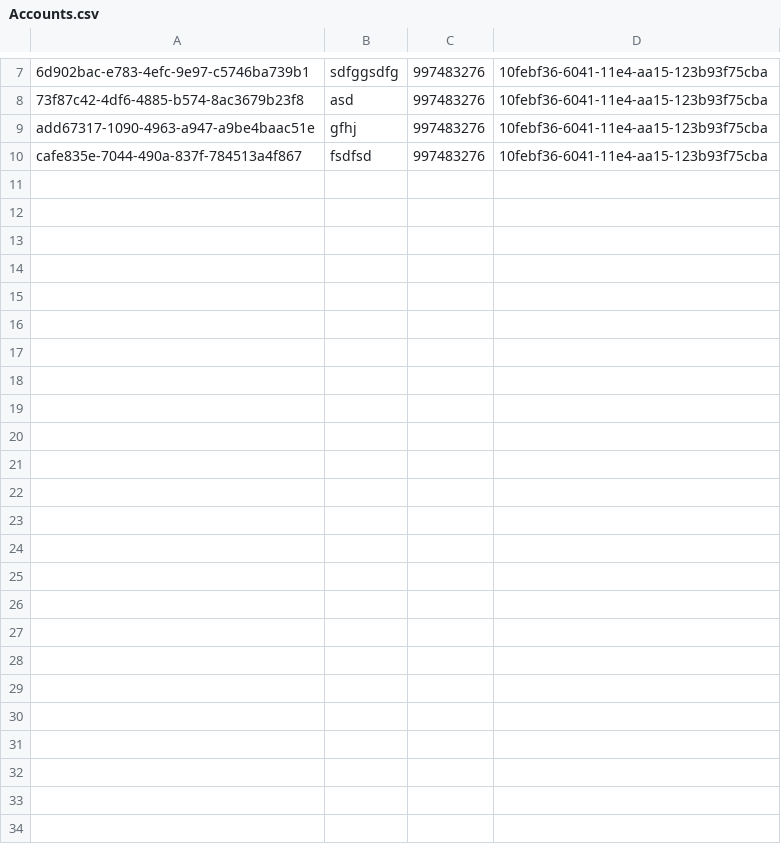
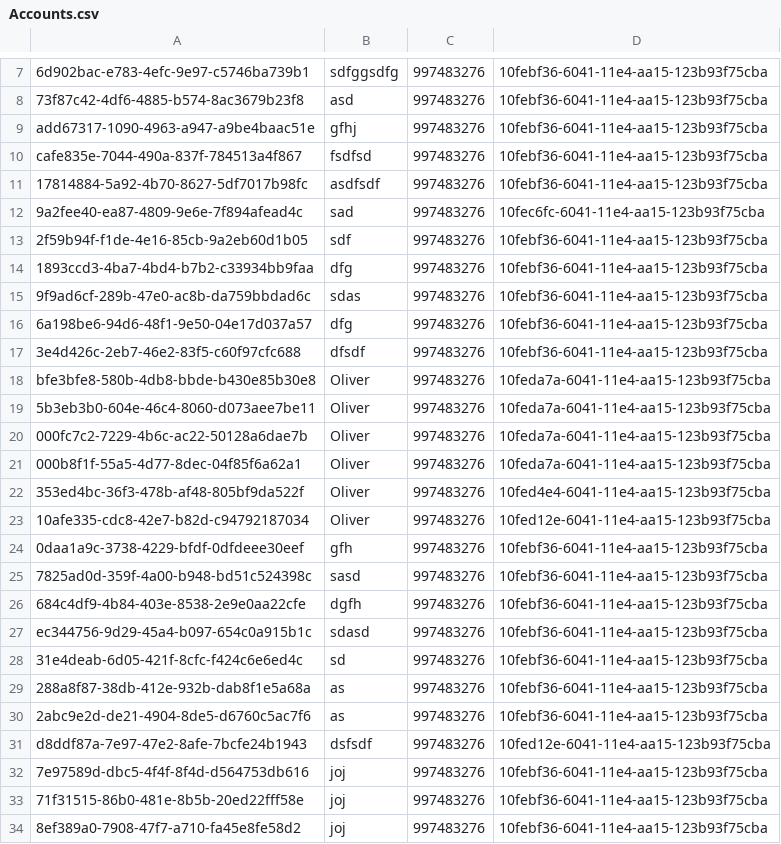
Before and after one commit to Rolf88/Roskilde, a CSV file: Greenfooter/Accounts.csv, drawn as a sheet; only a part is shown, gaps mark what is left out; the diff names each change by its address in the sheet, - before the commit and + after, or states it on an @@ line.

```diff
--- a/Greenfooter/Accounts.csv
+++ b/Greenfooter/Accounts.csv
+row 11: 17814884-5a92-4b70-8627-5df7017b98fc | asdfsdf | 997483276 | 10febf36-6041-11e4-aa15-123b93f75cba
+row 12: 9a2fee40-ea87-4809-9e6e-7f894afead4c | sad | 997483276 | 10fec6fc-6041-11e4-aa15-123b93f75cba
+row 13: 2f59b94f-f1de-4e16-85cb-9a2eb60d1b05 | sdf | 997483276 | 10febf36-6041-11e4-aa15-123b93f75cba
+row 14: 1893ccd3-4ba7-4bd4-b7b2-c33934bb9faa | dfg | 997483276 | 10febf36-6041-11e4-aa15-123b93f75cba
+row 15: 9f9ad6cf-289b-47e0-ac8b-da759bbdad6c | sdas | 997483276 | 10febf36-6041-11e4-aa15-123b93f75cba
+row 16: 6a198be6-94d6-48f1-9e50-04e17d037a57 | dfg | 997483276 | 10febf36-6041-11e4-aa15-123b93f75cba
+row 17: 3e4d426c-2eb7-46e2-83f5-c60f97cfc688 | dfsdf | 997483276 | 10febf36-6041-11e4-aa15-123b93f75cba
+row 18: bfe3bfe8-580b-4db8-bbde-b430e85b30e8 | Oliver | 997483276 | 10feda7a-6041-11e4-aa15-123b93f75cba
+row 19: 5b3eb3b0-604e-46c4-8060-d073aee7be11 | Oliver | 997483276 | 10feda7a-6041-11e4-aa15-123b93f75cba
+row 20: 000fc7c2-7229-4b6c-ac22-50128a6dae7b | Oliver | 997483276 | 10feda7a-6041-11e4-aa15-123b93f75cba
+row 21: 000b8f1f-55a5-4d77-8dec-04f85f6a62a1 | Oliver | 997483276 | 10feda7a-6041-11e4-aa15-123b93f75cba
+row 22: 353ed4bc-36f3-478b-af48-805bf9da522f | Oliver | 997483276 | 10fed4e4-6041-11e4-aa15-123b93f75cba
+row 23: 10afe335-cdc8-42e7-b82d-c94792187034 | Oliver | 997483276 | 10fed12e-6041-11e4-aa15-123b93f75cba
+row 24: 0daa1a9c-3738-4229-bfdf-0dfdeee30eef | gfh | 997483276 | 10febf36-6041-11e4-aa15-123b93f75cba
+row 25: 7825ad0d-359f-4a00-b948-bd51c524398c | sasd | 997483276 | 10febf36-6041-11e4-aa15-123b93f75cba
+row 26: 684c4df9-4b84-403e-8538-2e9e0aa22cfe | dgfh | 997483276 | 10febf36-6041-11e4-aa15-123b93f75cba
+row 27: ec344756-9d29-45a4-b097-654c0a915b1c | sdasd | 997483276 | 10febf36-6041-11e4-aa15-123b93f75cba
+row 28: 31e4deab-6d05-421f-8cfc-f424c6e6ed4c | sd | 997483276 | 10febf36-6041-11e4-aa15-123b93f75cba
+row 29: 288a8f87-38db-412e-932b-dab8f1e5a68a | as | 997483276 | 10febf36-6041-11e4-aa15-123b93f75cba
+row 30: 2abc9e2d-de21-4904-8de5-d6760c5ac7f6 | as | 997483276 | 10febf36-6041-11e4-aa15-123b93f75cba
+row 31: d8ddf87a-7e97-47e2-8afe-7bcfe24b1943 | dsfsdf | 997483276 | 10fed12e-6041-11e4-aa15-123b93f75cba
+row 32: 7e97589d-dbc5-4f4f-8f4d-d564753db616 | joj | 997483276 | 10febf36-6041-11e4-aa15-123b93f75cba
+row 33: 71f31515-86b0-481e-8b5b-20ed22fff58e | joj | 997483276 | 10febf36-6041-11e4-aa15-123b93f75cba
+row 34: 8ef389a0-7908-47f7-a710-fa45e8fe58d2 | joj | 997483276 | 10febf36-6041-11e4-aa15-123b93f75cba
```
Also changed, not shown: Greenfooter/Highscores.csv, 1 other file.
